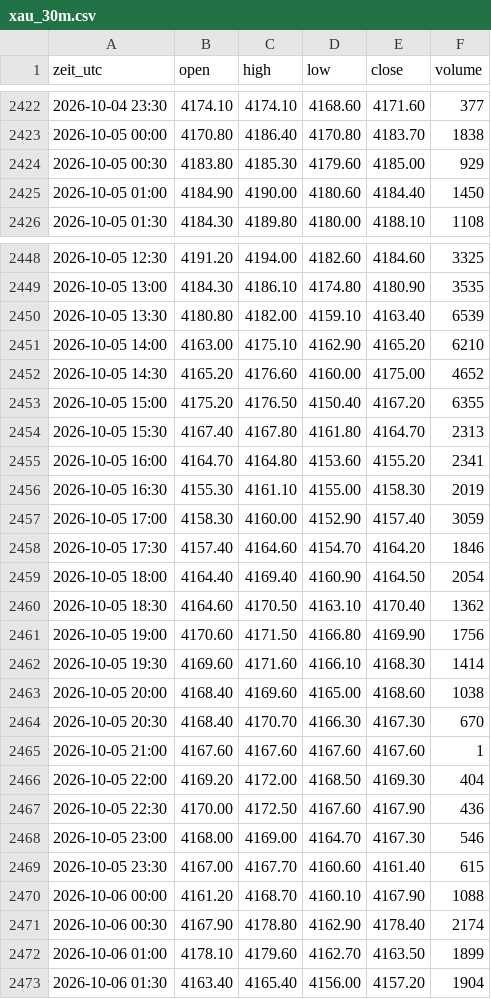
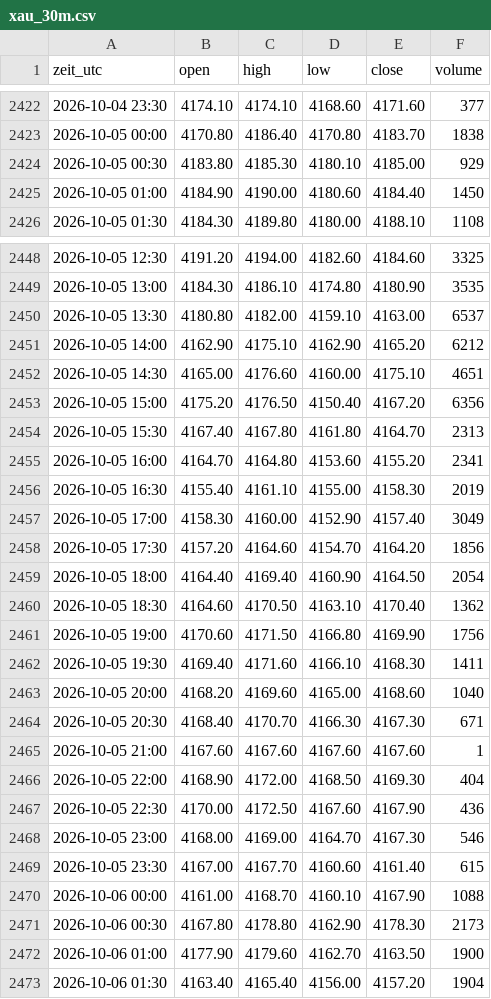
Before and after one commit to salobig575-coder/nq-daten, a CSV file: data/xau_30m.csv, drawn as a sheet; only a part is shown, gaps mark what is left out; the diff covers the shown part only.

```diff
--- a/data/xau_30m.csv
+++ b/data/xau_30m.csv
@@ -2423,3 +2423,3 @@ zeit_utc,open,high,low,close,volume
 2026-10-05 00:00,4170.80,4186.40,4170.80,4183.70,1838
-2026-10-05 00:30,4183.80,4185.30,4179.60,4185.00,929
+2026-10-05 00:30,4183.80,4185.30,4180.10,4185.00,929
 2026-10-05 01:00,4184.90,4190.00,4180.60,4184.40,1450
@@ -2449,11 +2449,11 @@ zeit_utc,open,high,low,close,volume
 2026-10-05 13:00,4184.30,4186.10,4174.80,4180.90,3535
-2026-10-05 13:30,4180.80,4182.00,4159.10,4163.40,6539
-2026-10-05 14:00,4163.00,4175.10,4162.90,4165.20,6210
-2026-10-05 14:30,4165.20,4176.60,4160.00,4175.00,4652
-2026-10-05 15:00,4175.20,4176.50,4150.40,4167.20,6355
+2026-10-05 13:30,4180.80,4182.00,4159.10,4163.00,6537
+2026-10-05 14:00,4162.90,4175.10,4162.90,4165.20,6212
+2026-10-05 14:30,4165.00,4176.60,4160.00,4175.10,4651
+2026-10-05 15:00,4175.20,4176.50,4150.40,4167.20,6356
 2026-10-05 15:30,4167.40,4167.80,4161.80,4164.70,2313
 2026-10-05 16:00,4164.70,4164.80,4153.60,4155.20,2341
-2026-10-05 16:30,4155.30,4161.10,4155.00,4158.30,2019
-2026-10-05 17:00,4158.30,4160.00,4152.90,4157.40,3059
-2026-10-05 17:30,4157.40,4164.60,4154.70,4164.20,1846
+2026-10-05 16:30,4155.40,4161.10,4155.00,4158.30,2019
+2026-10-05 17:00,4158.30,4160.00,4152.90,4157.40,3049
+2026-10-05 17:30,4157.20,4164.60,4154.70,4164.20,1856
 2026-10-05 18:00,4164.40,4169.40,4160.90,4164.50,2054
@@ -2461,7 +2461,7 @@ zeit_utc,open,high,low,close,volume
 2026-10-05 19:00,4170.60,4171.50,4166.80,4169.90,1756
-2026-10-05 19:30,4169.60,4171.60,4166.10,4168.30,1414
-2026-10-05 20:00,4168.40,4169.60,4165.00,4168.60,1038
-2026-10-05 20:30,4168.40,4170.70,4166.30,4167.30,670
+2026-10-05 19:30,4169.40,4171.60,4166.10,4168.30,1411
+2026-10-05 20:00,4168.20,4169.60,4165.00,4168.60,1040
+2026-10-05 20:30,4168.40,4170.70,4166.30,4167.30,671
 2026-10-05 21:00,4167.60,4167.60,4167.60,4167.60,1
-2026-10-05 22:00,4169.20,4172.00,4168.50,4169.30,404
+2026-10-05 22:00,4168.90,4172.00,4168.50,4169.30,404
 2026-10-05 22:30,4170.00,4172.50,4167.60,4167.90,436
@@ -2469,5 +2469,5 @@ zeit_utc,open,high,low,close,volume
 2026-10-05 23:30,4167.00,4167.70,4160.60,4161.40,615
-2026-10-06 00:00,4161.20,4168.70,4160.10,4167.90,1088
-2026-10-06 00:30,4167.90,4178.80,4162.90,4178.40,2174
-2026-10-06 01:00,4178.10,4179.60,4162.70,4163.50,1899
+2026-10-06 00:00,4161.00,4168.70,4160.10,4167.90,1088
+2026-10-06 00:30,4167.80,4178.80,4162.90,4178.30,2173
+2026-10-06 01:00,4177.90,4179.60,4162.70,4163.50,1900
 2026-10-06 01:30,4163.40,4165.40,4156.00,4157.20,1904
```
Also changed, not shown: 3 added rows, 1 removed row and 131 edited cells elsewhere in this file, data/btc_15m.csv, data/btc_5m.csv, 22 other files.
